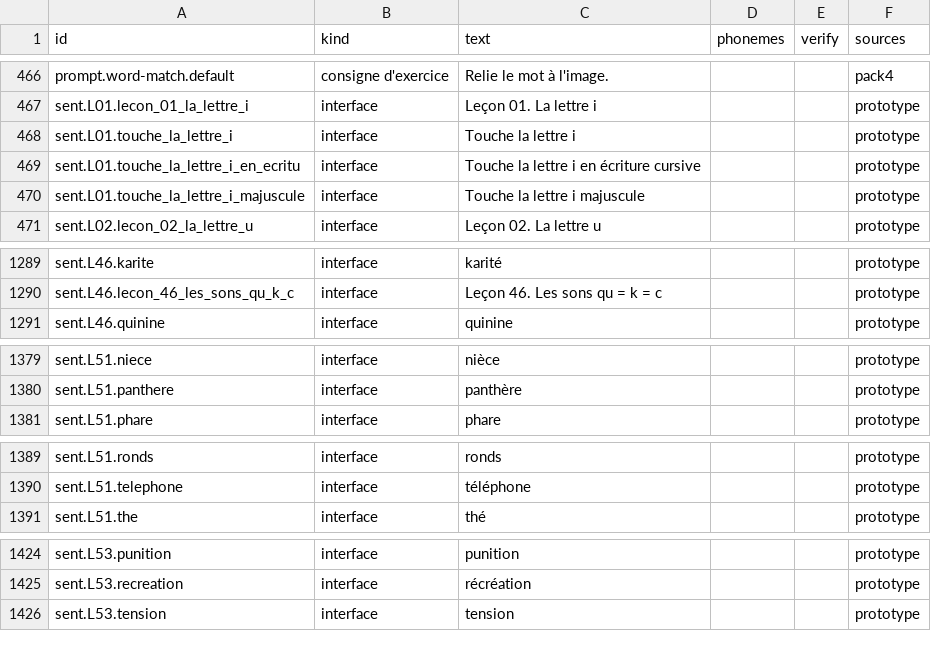
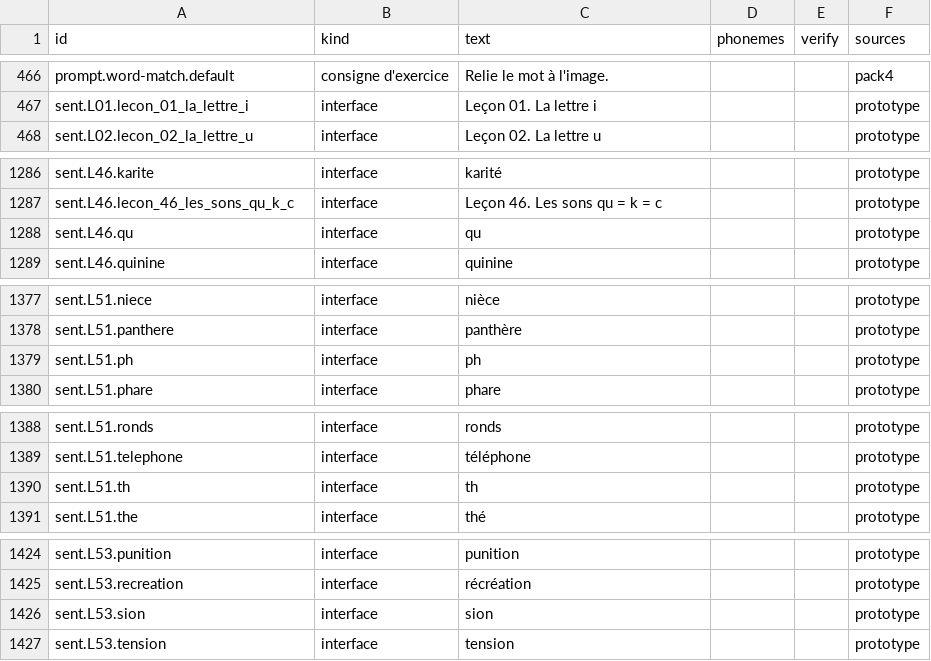
Before and after one commit to deepthi-sm/Bonbon, a CSV file: bonbon_app/tool/audio-plan.csv, drawn as a sheet; only a part is shown, gaps mark what is left out.

```diff
--- a/bonbon_app/tool/audio-plan.csv
+++ b/bonbon_app/tool/audio-plan.csv
@@ -467,5 +467,2 @@ prompt.word-match.default,consigne d'exercice,Relie le mot à l'image.,,,pack4
 sent.L01.lecon_01_la_lettre_i,interface,Leçon 01. La lettre i,,,prototype
-sent.L01.touche_la_lettre_i,interface,Touche la lettre i,,,prototype
-sent.L01.touche_la_lettre_i_en_ecritu,interface,Touche la lettre i en écriture cursive,,,prototype
-sent.L01.touche_la_lettre_i_majuscule,interface,Touche la lettre i majuscule,,,prototype
 sent.L02.lecon_02_la_lettre_u,interface,Leçon 02. La lettre u,,,prototype
@@ -1290,2 +1287,3 @@ sent.L46.karite,interface,karité,,,prototype
 sent.L46.lecon_46_les_sons_qu_k_c,interface,Leçon 46. Les sons qu = k = c,,,prototype
+sent.L46.qu,interface,qu,,,prototype
 sent.L46.quinine,interface,quinine,,,prototype
@@ -1380,2 +1378,3 @@ sent.L51.niece,interface,nièce,,,prototype
 sent.L51.panthere,interface,panthère,,,prototype
+sent.L51.ph,interface,ph,,,prototype
 sent.L51.phare,interface,phare,,,prototype
@@ -1390,2 +1389,3 @@ sent.L51.ronds,interface,ronds,,,prototype
 sent.L51.telephone,interface,téléphone,,,prototype
+sent.L51.th,interface,th,,,prototype
 sent.L51.the,interface,thé,,,prototype
@@ -1425,2 +1425,3 @@ sent.L53.punition,interface,punition,,,prototype
 sent.L53.recreation,interface,récréation,,,prototype
+sent.L53.sion,interface,sion,,,prototype
 sent.L53.tension,interface,tension,,,prototype
```
Also changed, not shown: 10 other files.
